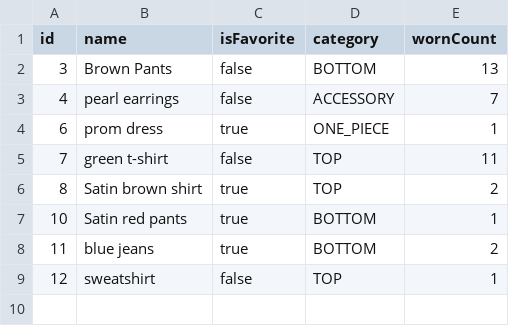
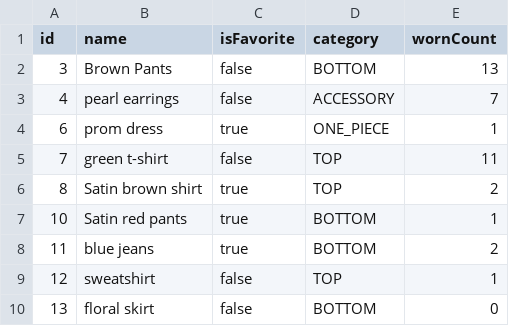
Before and after one commit to tanu817/closet-tracker-javafx, a CSV file: clothing_items.csv, drawn as a sheet; the diff names each change by its address in the sheet, - before the commit and + after, or states it on an @@ line.

```diff
--- a/clothing_items.csv
+++ b/clothing_items.csv
+row 10: 13 | floral skirt | false | BOTTOM | 0
```
Also changed, not shown: clothing_tags.csv, 2 other files.
